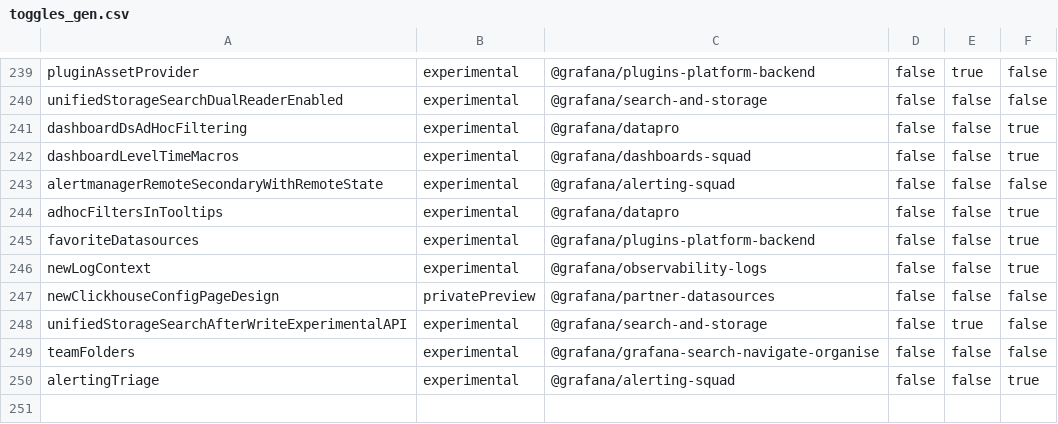
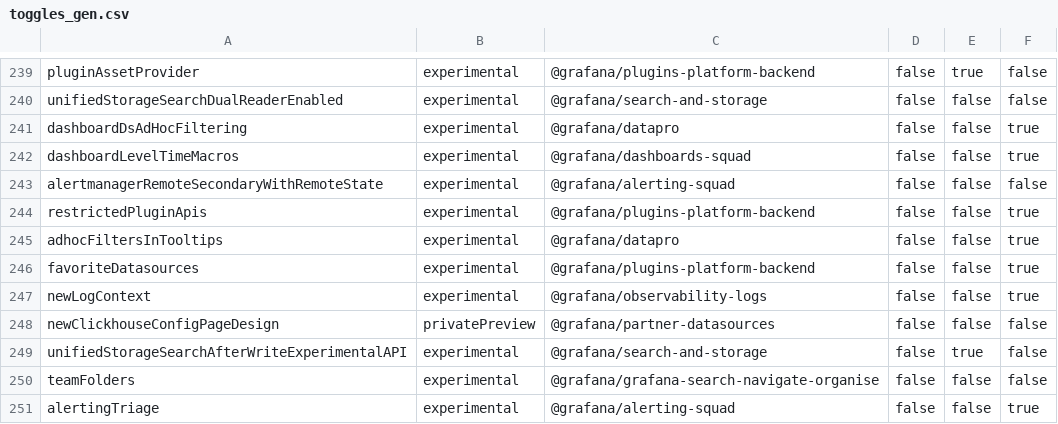
Before and after one commit to hanzoai/dashboards, a CSV file: pkg/services/featuremgmt/toggles_gen.csv, drawn as a sheet; only a part is shown, gaps mark what is left out; the diff names each change by its address in the sheet, - before the commit and + after, or states it on an @@ line.

Commit message:
Plugins: Expose core APIs only for certain plugins (#107967)
* feat(plugins): add a way to expose core apis only to certain plugins

* review: update naming

* review: update the owners of the feature toggle

* feat: share the restricted apis with extensions

* fix: linters

* feat: remove the `addPanel` api

* chore: fix linting and betterer issue

* tests: use `@ts-expect-error` for more clarity

```diff
--- a/pkg/services/featuremgmt/toggles_gen.csv
+++ b/pkg/services/featuremgmt/toggles_gen.csv
+row 244: restrictedPluginApis | experimental | @grafana/plugins-platform-backend | false | false | true
```
Also changed, not shown: 19 other files.
